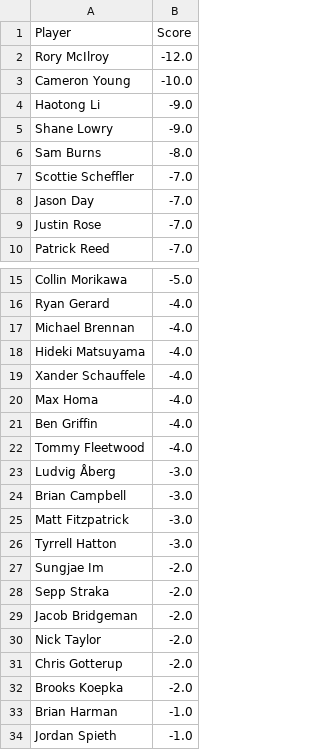
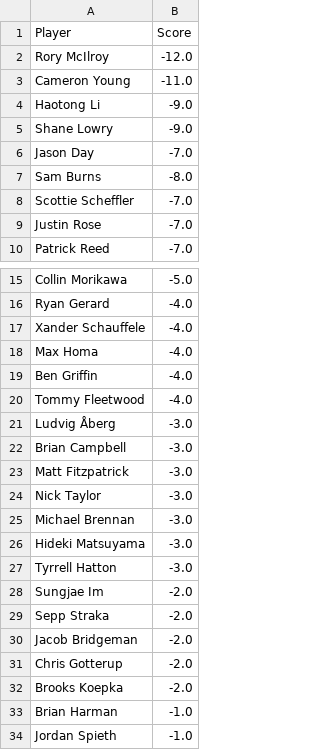
Before and after one commit to jaredbuck1994/Masters, a CSV file: scores.csv, drawn as a sheet; only a part is shown, gaps mark what is left out.

Commit message:
update scores 2026-04-11 18:02:04

```diff
--- a/scores.csv
+++ b/scores.csv
@@ -2,8 +2,8 @@ Player,Score
 Rory McIlroy,-12.0
-Cameron Young,-10.0
+Cameron Young,-11.0
 Haotong Li,-9.0
 Shane Lowry,-9.0
+Jason Day,-7.0
 Sam Burns,-8.0
 Scottie Scheffler,-7.0
-Jason Day,-7.0
 Justin Rose,-7.0
@@ -16,4 +16,2 @@ Collin Morikawa,-5.0
 Ryan Gerard,-4.0
-Michael Brennan,-4.0
-Hideki Matsuyama,-4.0
 Xander Schauffele,-4.0
@@ -25,2 +23,5 @@ Brian Campbell,-3.0
 Matt Fitzpatrick,-3.0
+Nick Taylor,-3.0
+Michael Brennan,-3.0
+Hideki Matsuyama,-3.0
 Tyrrell Hatton,-3.0
@@ -29,3 +30,2 @@ Sepp Straka,-2.0
 Jacob Bridgeman,-2.0
-Nick Taylor,-2.0
 Chris Gotterup,-2.0
```
